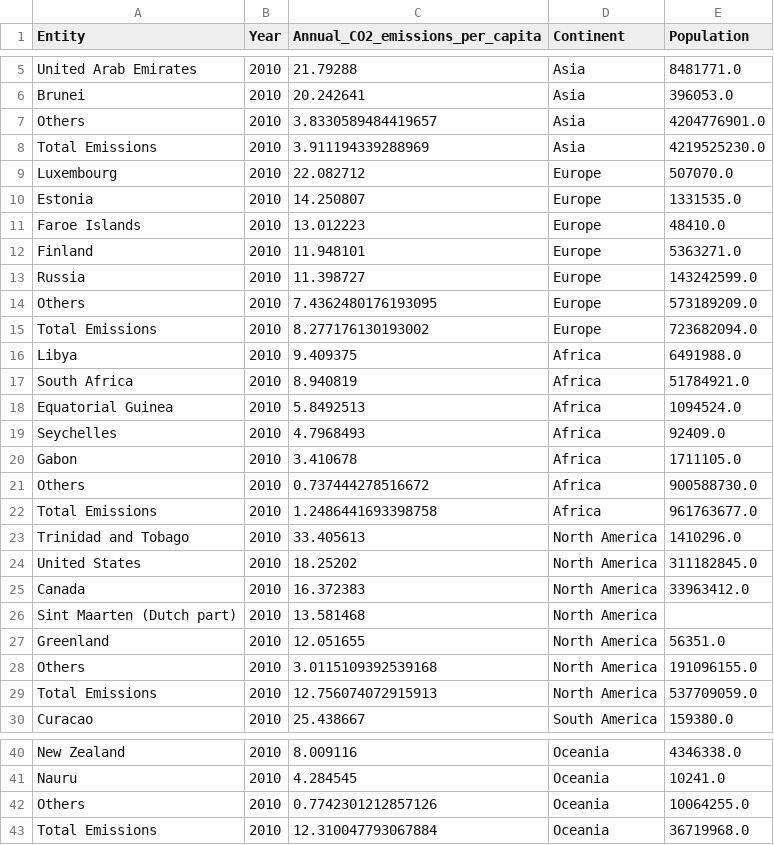
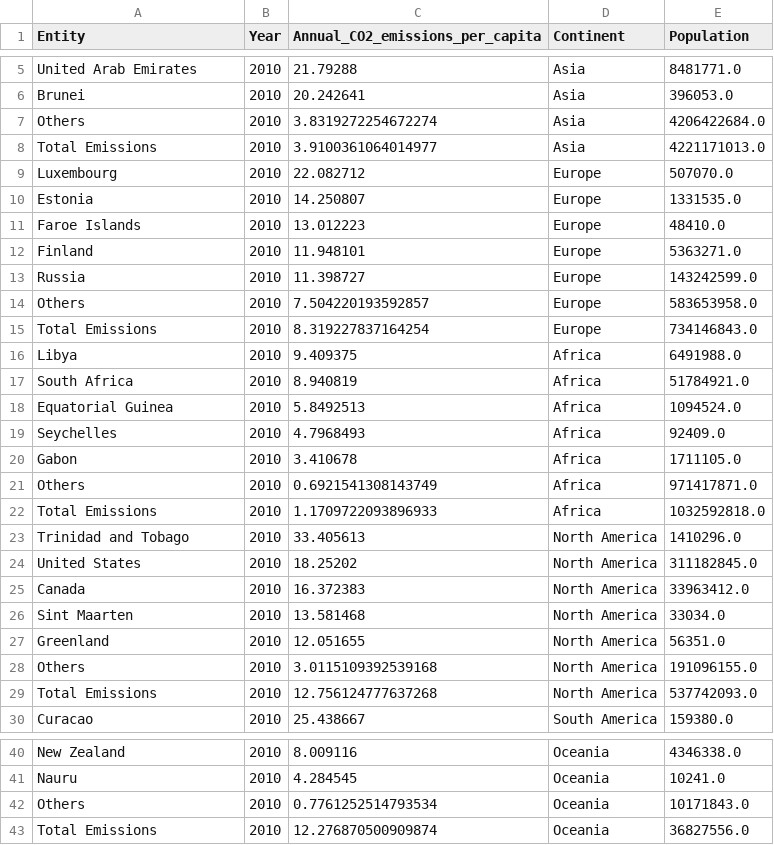
Before and after one commit to MajewskaM/Data-Visualization-Pesto-Moc, a CSV file: dataset/2/continent_emissions_2010.csv, drawn as a sheet; only a part is shown, gaps mark what is left out.

```diff
--- a/dataset/2/continent_emissions_2010.csv
+++ b/dataset/2/continent_emissions_2010.csv
@@ -6,4 +6,4 @@ United Arab Emirates,2010,21.79288,Asia,8481771.0
 Brunei,2010,20.242641,Asia,396053.0
-Others,2010,3.8330589484419657,Asia,4204776901.0
-Total Emissions,2010,3.911194339288969,Asia,4219525230.0
+Others,2010,3.8319272254672274,Asia,4206422684.0
+Total Emissions,2010,3.9100361064014977,Asia,4221171013.0
 Luxembourg,2010,22.082712,Europe,507070.0
@@ -13,4 +13,4 @@ Finland,2010,11.948101,Europe,5363271.0
 Russia,2010,11.398727,Europe,143242599.0
-Others,2010,7.4362480176193095,Europe,573189209.0
-Total Emissions,2010,8.277176130193002,Europe,723682094.0
+Others,2010,7.504220193592857,Europe,583653958.0
+Total Emissions,2010,8.319227837164254,Europe,734146843.0
 Libya,2010,9.409375,Africa,6491988.0
@@ -20,4 +20,4 @@ Seychelles,2010,4.7968493,Africa,92409.0
 Gabon,2010,3.410678,Africa,1711105.0
-Others,2010,0.737444278516672,Africa,900588730.0
-Total Emissions,2010,1.2486441693398758,Africa,961763677.0
+Others,2010,0.6921541308143749,Africa,971417871.0
+Total Emissions,2010,1.1709722093896933,Africa,1032592818.0
 Trinidad and Tobago,2010,33.405613,North America,1410296.0
@@ -25,6 +25,6 @@ United States,2010,18.25202,North America,311182845.0
 Canada,2010,16.372383,North America,33963412.0
-Sint Maarten (Dutch part),2010,13.581468,North America,
+Sint Maarten,2010,13.581468,North America,33034.0
 Greenland,2010,12.051655,North America,56351.0
 Others,2010,3.0115109392539168,North America,191096155.0
-Total Emissions,2010,12.756074072915913,North America,537709059.0
+Total Emissions,2010,12.756124777637268,North America,537742093.0
 Curacao,2010,25.438667,South America,159380.0
@@ -41,3 +41,3 @@ New Zealand,2010,8.009116,Oceania,4346338.0
 Nauru,2010,4.284545,Oceania,10241.0
-Others,2010,0.7742301212857126,Oceania,10064255.0
-Total Emissions,2010,12.310047793067884,Oceania,36719968.0
+Others,2010,0.7761252514793534,Oceania,10171843.0
+Total Emissions,2010,12.276870500909874,Oceania,36827556.0
```
Also changed, not shown: dataset/2/world_population.csv, 3 other files.
